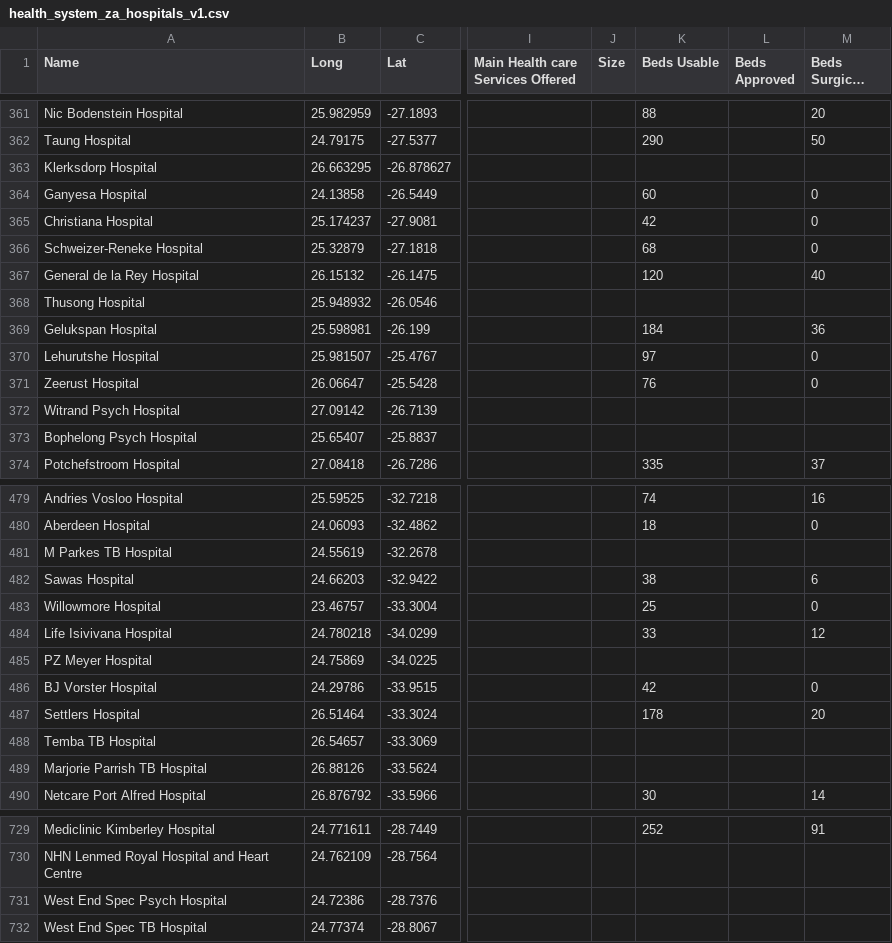
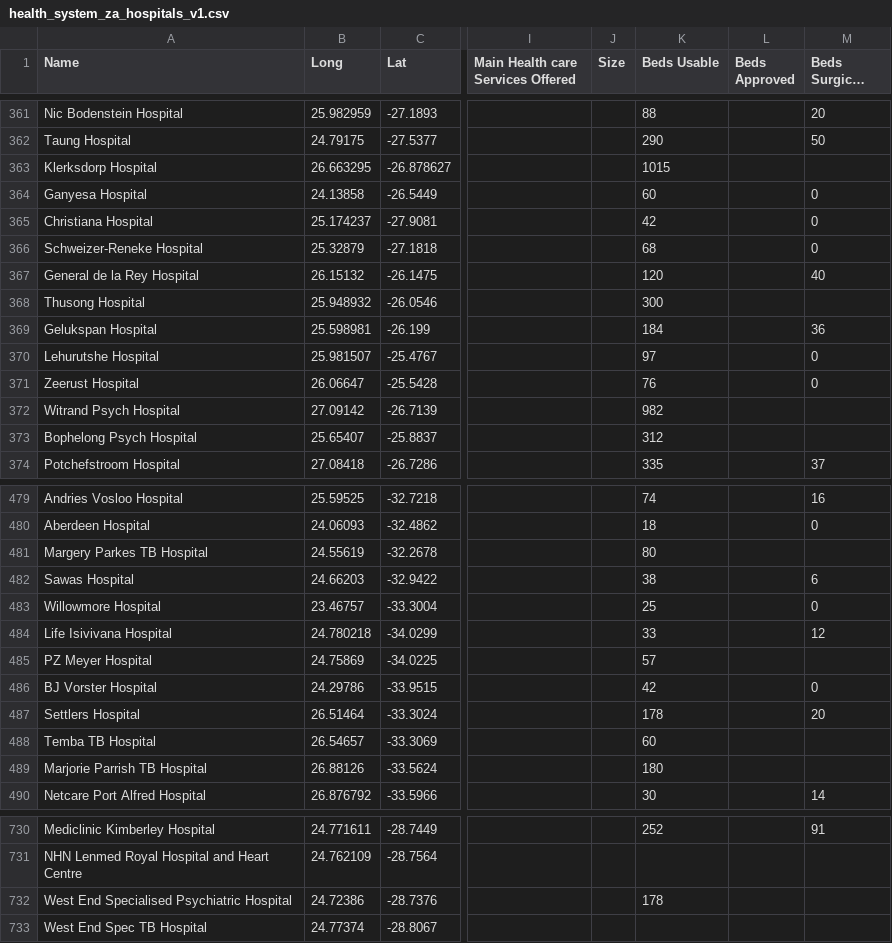
Before and after one commit to dsfsi/covid19za, a CSV file: data/health_system_za_hospitals_v1.csv, drawn as a sheet; only a part is shown, gaps mark what is left out; long unchanged cells end in …; addresses are those after the commit; the diff covers the shown part only; the diff names each change by its address in the sheet, - before the commit and + after, or states it on an @@ line.

Commit message:
Added hospital bed numbers to some hospitals

```diff
--- a/data/health_system_za_hospitals_v1.csv
+++ b/data/health_system_za_hospitals_v1.csv
-K363 (Beds Usable): (empty)
+K363 (Beds Usable): 1015
-K368 (Beds Usable): (empty)
+K368 (Beds Usable): 300
-K372 (Beds Usable): (empty)
+K372 (Beds Usable): 982
-K373 (Beds Usable): (empty)
+K373 (Beds Usable): 312
-A481 (Name): M Parkes TB Hospital
+A481 (Name): Margery Parkes TB Hospital
-K481 (Beds Usable): (empty)
+K481 (Beds Usable): 80
-K485 (Beds Usable): (empty)
+K485 (Beds Usable): 57
-K488 (Beds Usable): (empty)
+K488 (Beds Usable): 60
-K489 (Beds Usable): (empty)
+K489 (Beds Usable): 180
-A732 (Name): West End Spec Psych Hospital
+A732 (Name): West End Specialised Psychiatric Hospital
-K732 (Beds Usable): (empty)
+K732 (Beds Usable): 178
```
Also changed, not shown: 2 added rows, 2 removed rows and 55 edited cells elsewhere in this file.
